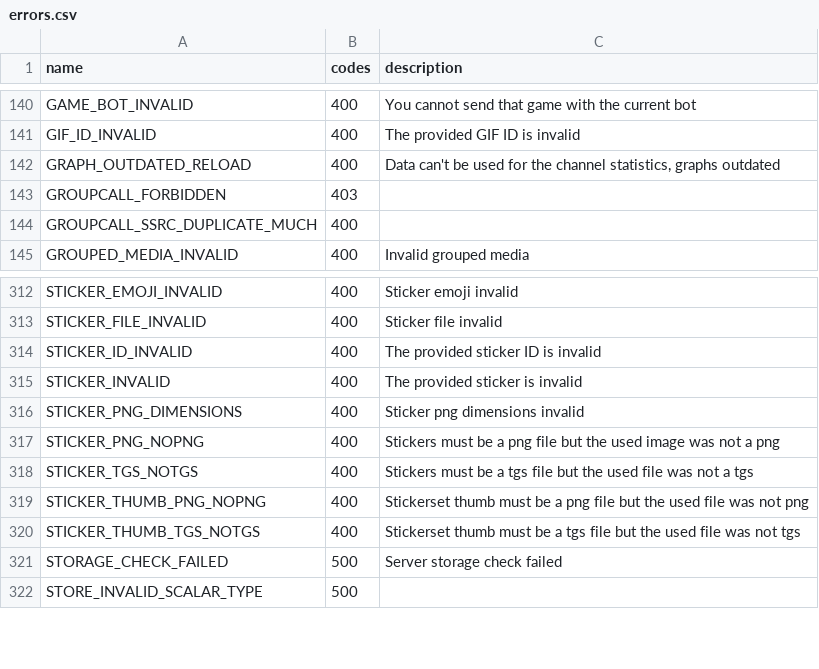
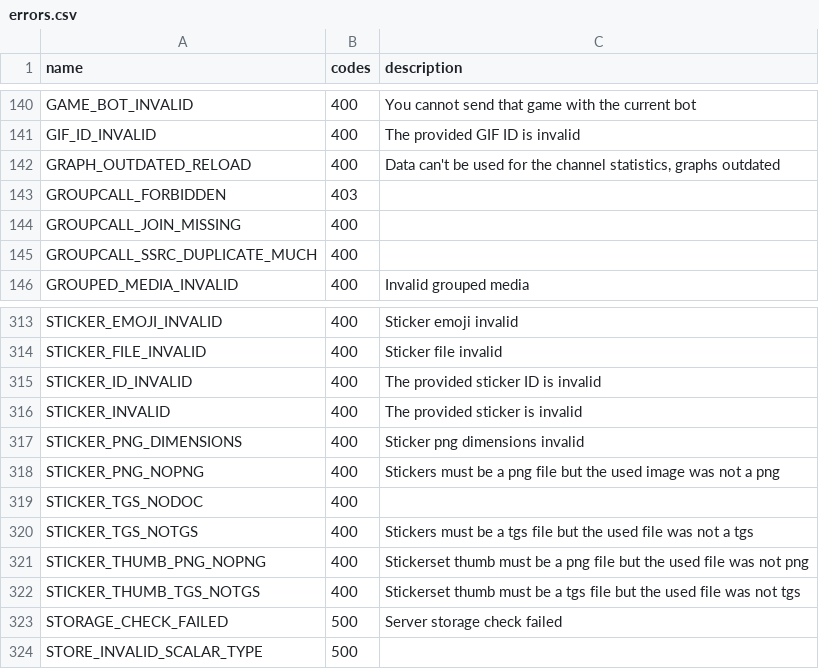
Before and after one commit to LonamiWebs/Telethon, a CSV file: telethon_generator/data/errors.csv, drawn as a sheet; only a part is shown, gaps mark what is left out; the diff names each change by its address in the sheet, - before the commit and + after, or states it on an @@ line.

Commit message:
Add new known RPC errors and update docs

```diff
--- a/telethon_generator/data/errors.csv
+++ b/telethon_generator/data/errors.csv
+row 144: GROUPCALL_JOIN_MISSING | 400
+row 319: STICKER_TGS_NODOC | 400
```
Also changed, not shown: 1 other file.
